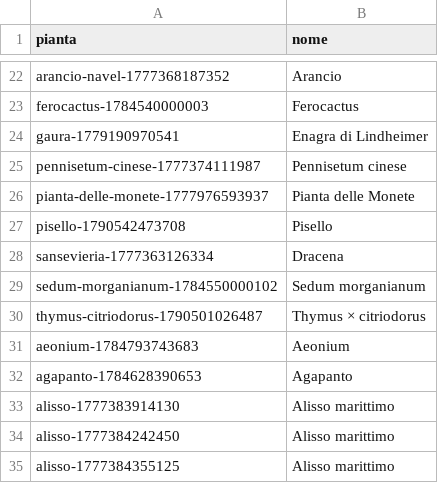
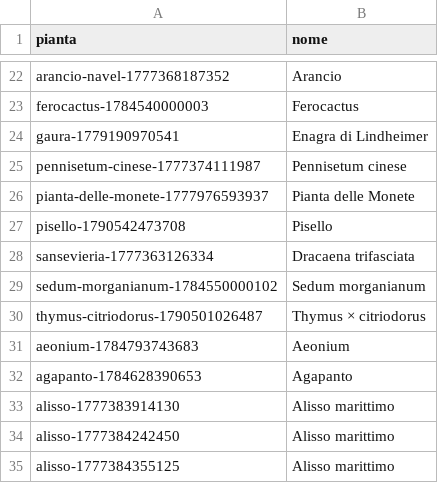
Before and after one commit to ziabetta84/giardino, a TSV file: scripts/tassonomia/dati/fase6_nomi_attesi.tsv, drawn as a sheet; only a part is shown, gaps mark what is left out.

```diff
--- a/scripts/tassonomia/dati/fase6_nomi_attesi.tsv
+++ b/scripts/tassonomia/dati/fase6_nomi_attesi.tsv
@@ -27,3 +27,3 @@ pianta-delle-monete-1777976593937	Pianta delle Monete
 pisello-1790542473708	Pisello
-sansevieria-1777363126334	Dracena
+sansevieria-1777363126334	Dracaena trifasciata
 sedum-morganianum-1784550000102	Sedum morganianum
```
Also changed, not shown: 3 other files.
